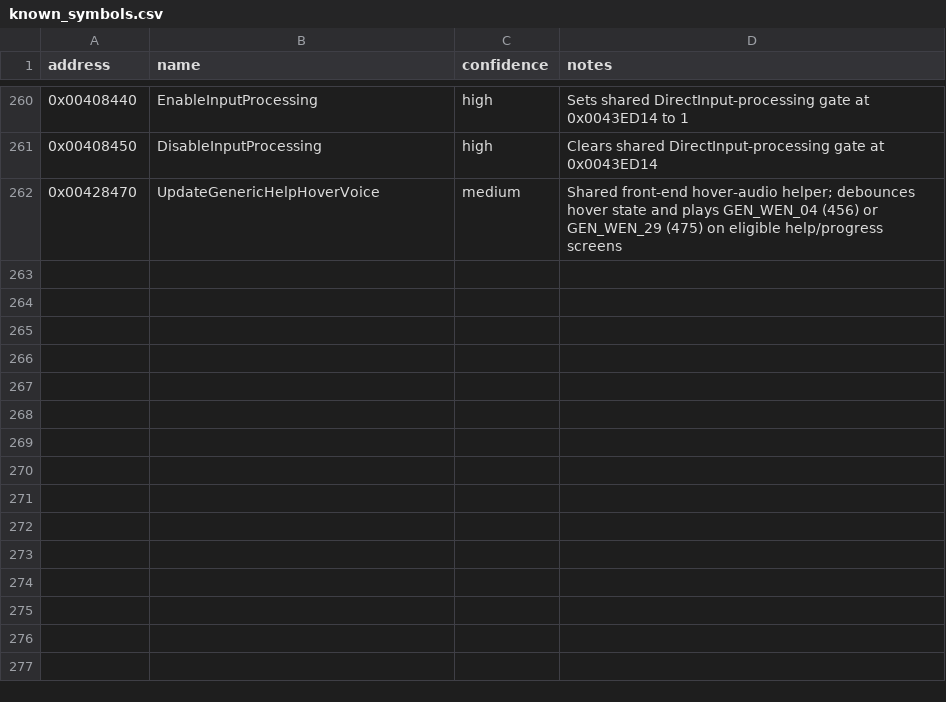
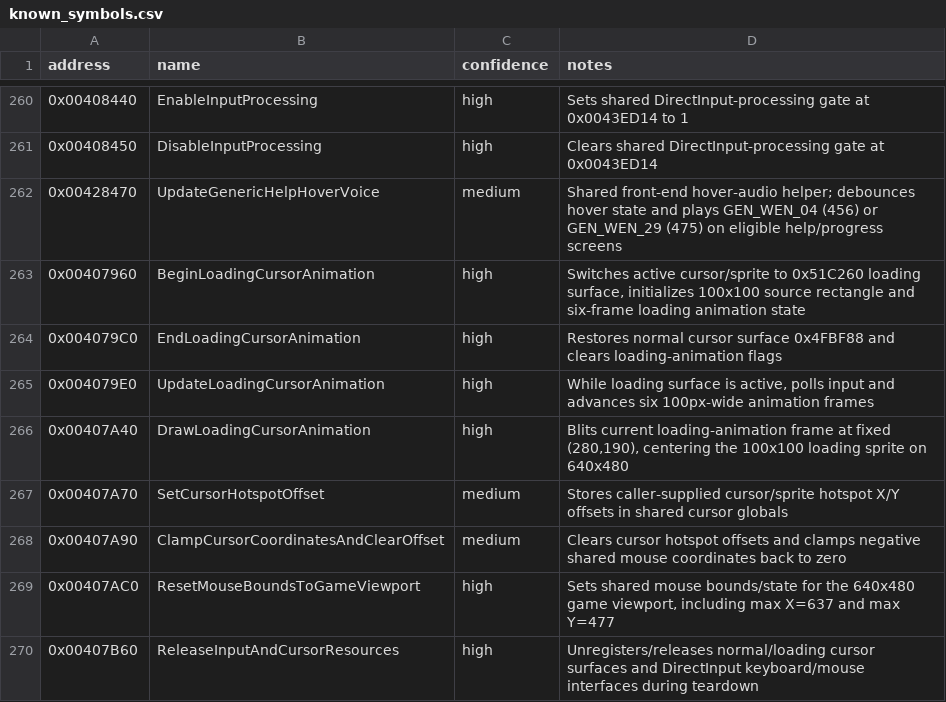
Before and after one commit to lizardpeter/btb-reverse, a CSV file: ghidra/known_symbols.csv, drawn as a sheet; only a part is shown, gaps mark what is left out; the diff names each change by its address in the sheet, - before the commit and + after, or states it on an @@ line.

Commit message:
Map loading cursor and input teardown subsystem

```diff
--- a/ghidra/known_symbols.csv
+++ b/ghidra/known_symbols.csv
+row 263: 0x00407960 | BeginLoadingCursorAnimation | high | Switches active cursor/sprite to 0x51C260 loading surface, initializes 100x100 source rectangle and six-frame loading animation state
+row 264: 0x004079C0 | EndLoadingCursorAnimation | high | Restores normal cursor surface 0x4FBF88 and clears loading-animation flags
+row 265: 0x004079E0 | UpdateLoadingCursorAnimation | high | While loading surface is active, polls input and advances six 100px-wide animation frames
+row 266: 0x00407A40 | DrawLoadingCursorAnimation | high | Blits current loading-animation frame at fixed (280,190), centering the 100x100 loading sprite on 640x480
+row 267: 0x00407A70 | SetCursorHotspotOffset | medium | Stores caller-supplied cursor/sprite hotspot X/Y offsets in shared cursor globals
+row 268: 0x00407A90 | ClampCursorCoordinatesAndClearOffset | medium | Clears cursor hotspot offsets and clamps negative shared mouse coordinates back to zero
+row 269: 0x00407AC0 | ResetMouseBoundsToGameViewport | high | Sets shared mouse bounds/state for the 640x480 game viewport, including max X=637 and max Y=477
+row 270: 0x00407B60 | ReleaseInputAndCursorResources | high | Unregisters/releases normal/loading cursor surfaces and DirectInput keyboard/mouse interfaces during teardown
```
